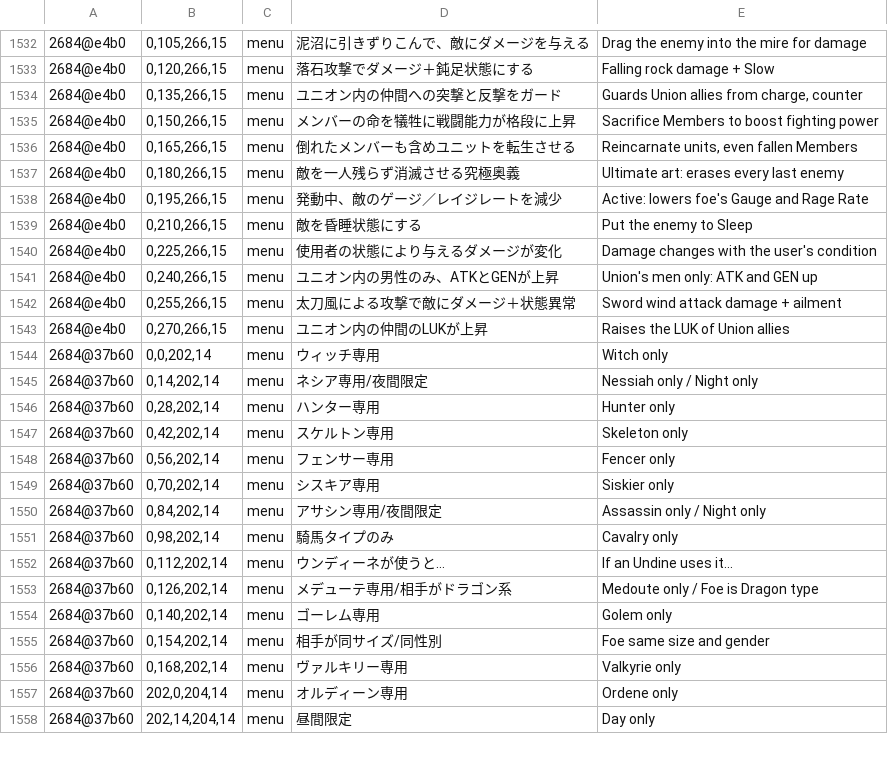
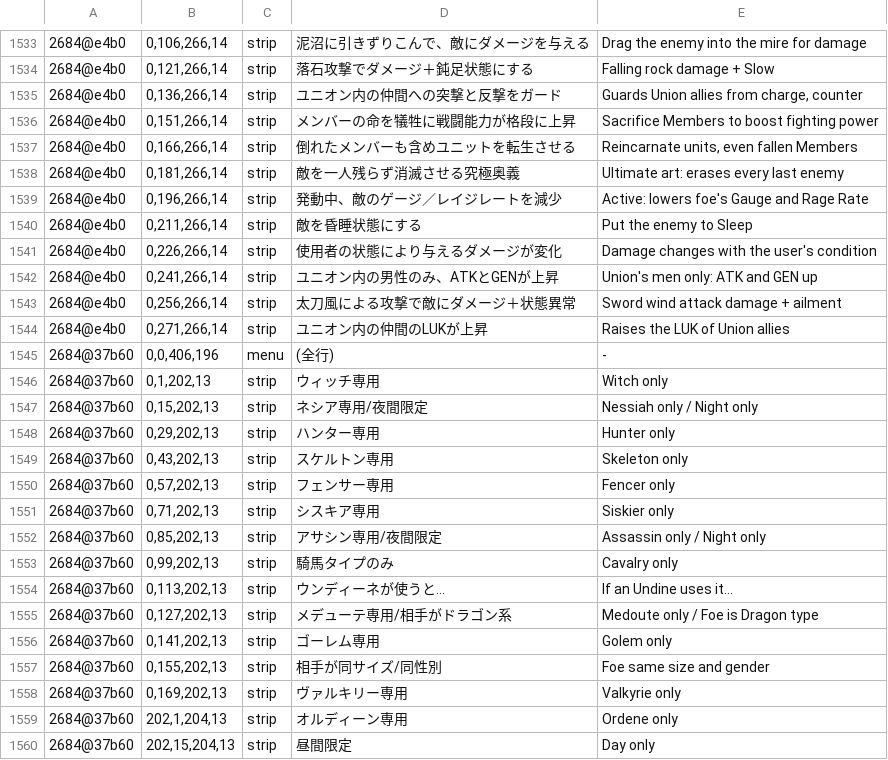
Before and after one commit to minhnhattonthat/blaze-union-story-to-reach-the-future-en, a TSV file: data/gfx.tsv, drawn as a sheet; only a part is shown, gaps mark what is left out; the diff covers the shown part only.

```diff
--- a/data/gfx.tsv
+++ b/data/gfx.tsv
@@ -1532,27 +1533,28 @@
-2684@e4b0	0,105,266,15	menu	泥沼に引きずりこんで、敵にダメージを与える	Drag the enemy into the mire for damage
-2684@e4b0	0,120,266,15	menu	落石攻撃でダメージ＋鈍足状態にする	Falling rock damage + Slow
-2684@e4b0	0,135,266,15	menu	ユニオン内の仲間への突撃と反撃をガード	Guards Union allies from charge, counter
-2684@e4b0	0,150,266,15	menu	メンバーの命を犠牲に戦闘能力が格段に上昇	Sacrifice Members to boost fighting power
-2684@e4b0	0,165,266,15	menu	倒れたメンバーも含めユニットを転生させる	Reincarnate units, even fallen Members
-2684@e4b0	0,180,266,15	menu	敵を一人残らず消滅させる究極奥義	Ultimate art: erases every last enemy
-2684@e4b0	0,195,266,15	menu	発動中、敵のゲージ／レイジレートを減少	Active: lowers foe's Gauge and Rage Rate
-2684@e4b0	0,210,266,15	menu	敵を昏睡状態にする	Put the enemy to Sleep
-2684@e4b0	0,225,266,15	menu	使用者の状態により与えるダメージが変化	Damage changes with the user's condition
-2684@e4b0	0,240,266,15	menu	ユニオン内の男性のみ、ATKとGENが上昇	Union's men only: ATK and GEN up
-2684@e4b0	0,255,266,15	menu	太刀風による攻撃で敵にダメージ＋状態異常	Sword wind attack damage + ailment
-2684@e4b0	0,270,266,15	menu	ユニオン内の仲間のLUKが上昇	Raises the LUK of Union allies
-2684@37b60	0,0,202,14	menu	ウィッチ専用	Witch only
-2684@37b60	0,14,202,14	menu	ネシア専用/夜間限定	Nessiah only / Night only
-2684@37b60	0,28,202,14	menu	ハンター専用	Hunter only
-2684@37b60	0,42,202,14	menu	スケルトン専用	Skeleton only
-2684@37b60	0,56,202,14	menu	フェンサー専用	Fencer only
-2684@37b60	0,70,202,14	menu	シスキア専用	Siskier only
-2684@37b60	0,84,202,14	menu	アサシン専用/夜間限定	Assassin only / Night only
-2684@37b60	0,98,202,14	menu	騎馬タイプのみ	Cavalry only
-2684@37b60	0,112,202,14	menu	ウンディーネが使うと…	If an Undine uses it...
-2684@37b60	0,126,202,14	menu	メデューテ専用/相手がドラゴン系	Medoute only / Foe is Dragon type
-2684@37b60	0,140,202,14	menu	ゴーレム専用	Golem only
-2684@37b60	0,154,202,14	menu	相手が同サイズ/同性別	Foe same size and gender
-2684@37b60	0,168,202,14	menu	ヴァルキリー専用	Valkyrie only
-2684@37b60	202,0,204,14	menu	オルディーン専用	Ordene only
-2684@37b60	202,14,204,14	menu	昼間限定	Day only
+2684@e4b0	0,106,266,14	strip	泥沼に引きずりこんで、敵にダメージを与える	Drag the enemy into the mire for damage
+2684@e4b0	0,121,266,14	strip	落石攻撃でダメージ＋鈍足状態にする	Falling rock damage + Slow
+2684@e4b0	0,136,266,14	strip	ユニオン内の仲間への突撃と反撃をガード	Guards Union allies from charge, counter
+2684@e4b0	0,151,266,14	strip	メンバーの命を犠牲に戦闘能力が格段に上昇	Sacrifice Members to boost fighting power
+2684@e4b0	0,166,266,14	strip	倒れたメンバーも含めユニットを転生させる	Reincarnate units, even fallen Members
+2684@e4b0	0,181,266,14	strip	敵を一人残らず消滅させる究極奥義	Ultimate art: erases every last enemy
+2684@e4b0	0,196,266,14	strip	発動中、敵のゲージ／レイジレートを減少	Active: lowers foe's Gauge and Rage Rate
+2684@e4b0	0,211,266,14	strip	敵を昏睡状態にする	Put the enemy to Sleep
+2684@e4b0	0,226,266,14	strip	使用者の状態により与えるダメージが変化	Damage changes with the user's condition
+2684@e4b0	0,241,266,14	strip	ユニオン内の男性のみ、ATKとGENが上昇	Union's men only: ATK and GEN up
+2684@e4b0	0,256,266,14	strip	太刀風による攻撃で敵にダメージ＋状態異常	Sword wind attack damage + ailment
+2684@e4b0	0,271,266,14	strip	ユニオン内の仲間のLUKが上昇	Raises the LUK of Union allies
+2684@37b60	0,0,406,196	menu	(全行)	-
+2684@37b60	0,1,202,13	strip	ウィッチ専用	Witch only
+2684@37b60	0,15,202,13	strip	ネシア専用/夜間限定	Nessiah only / Night only
+2684@37b60	0,29,202,13	strip	ハンター専用	Hunter only
+2684@37b60	0,43,202,13	strip	スケルトン専用	Skeleton only
+2684@37b60	0,57,202,13	strip	フェンサー専用	Fencer only
+2684@37b60	0,71,202,13	strip	シスキア専用	Siskier only
+2684@37b60	0,85,202,13	strip	アサシン専用/夜間限定	Assassin only / Night only
+2684@37b60	0,99,202,13	strip	騎馬タイプのみ	Cavalry only
+2684@37b60	0,113,202,13	strip	ウンディーネが使うと…	If an Undine uses it...
+2684@37b60	0,127,202,13	strip	メデューテ専用/相手がドラゴン系	Medoute only / Foe is Dragon type
+2684@37b60	0,141,202,13	strip	ゴーレム専用	Golem only
+2684@37b60	0,155,202,13	strip	相手が同サイズ/同性別	Foe same size and gender
+2684@37b60	0,169,202,13	strip	ヴァルキリー専用	Valkyrie only
+2684@37b60	202,1,204,13	strip	オルディーン専用	Ordene only
+2684@37b60	202,15,204,13	strip	昼間限定	Day only
```
Also changed, not shown: 1 added row and 59 edited cells elsewhere in this file, 2 other files.
